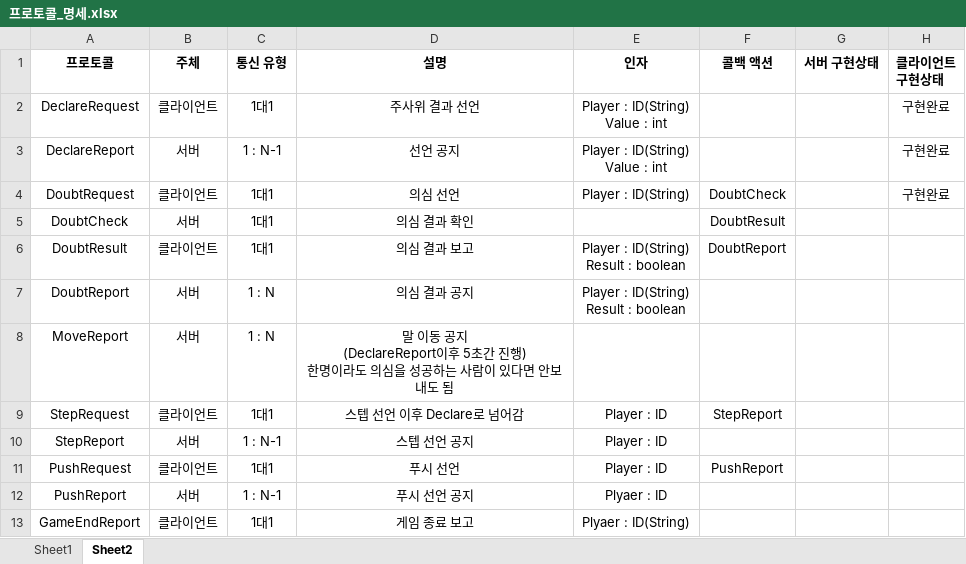
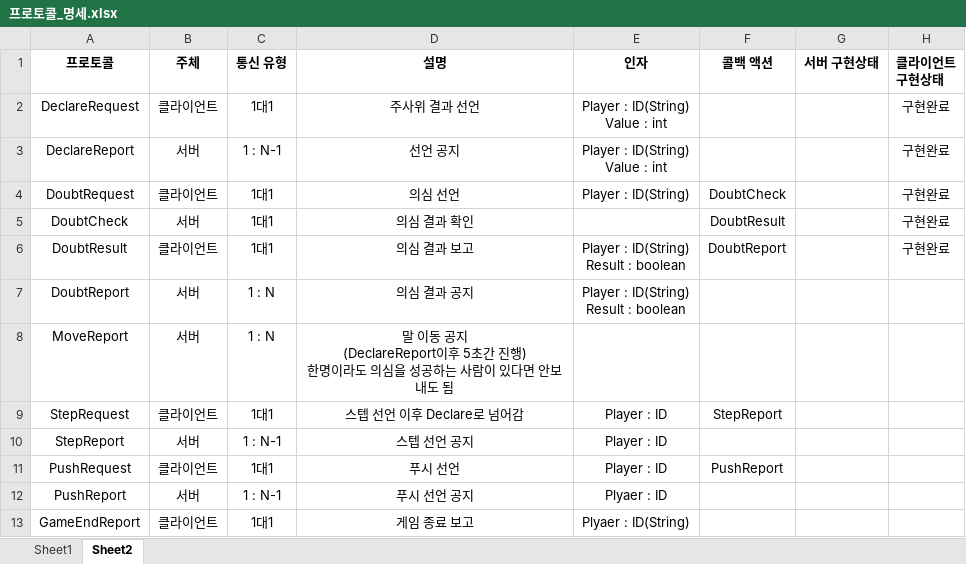
Before and after one commit to Team-QSS/NoDoubt, an Excel workbook: doc/프로토콜_명세.xlsx, sheet Sheet2, drawn as a sheet; values as stored, in another font and other column widths than the file's, no borders; the diff names each change by its address in the sheet, - before the commit and + after, or states it on an @@ line.

```diff
--- a/doc/프로토콜_명세.xlsx (sheet Sheet2)
+++ b/doc/프로토콜_명세.xlsx (sheet Sheet2)
-H5:H6 (클라이언트 구현상태): (empty)
+H5:H6 (클라이언트 구현상태): 구현완료
```
Also changed, not shown: 1 other file.
